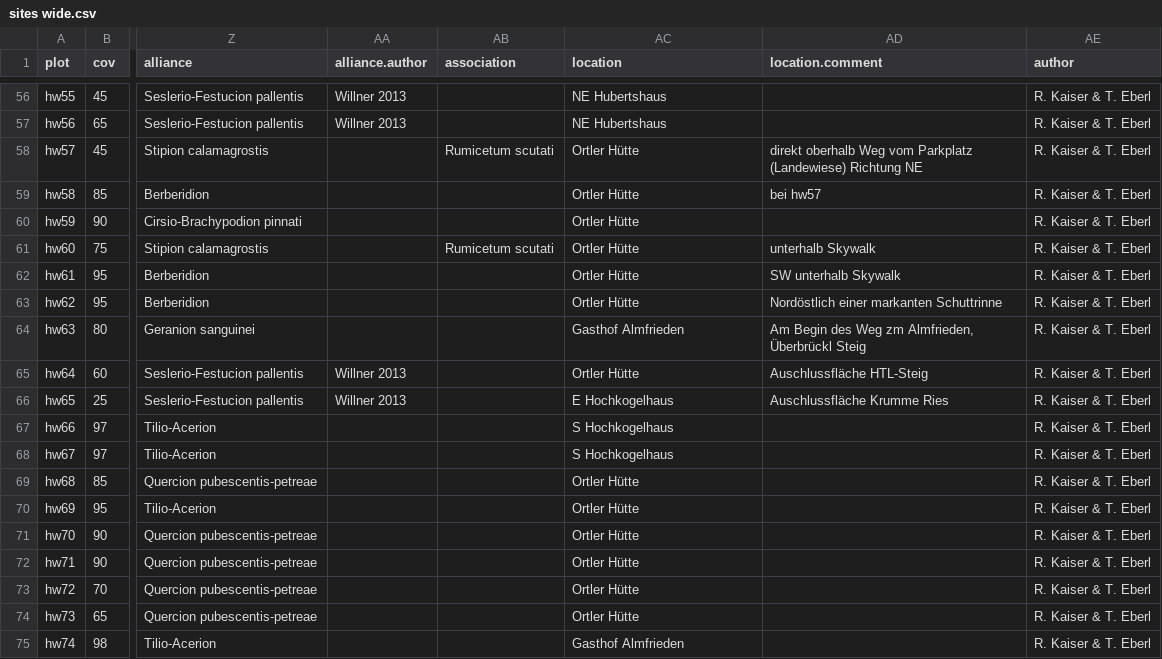
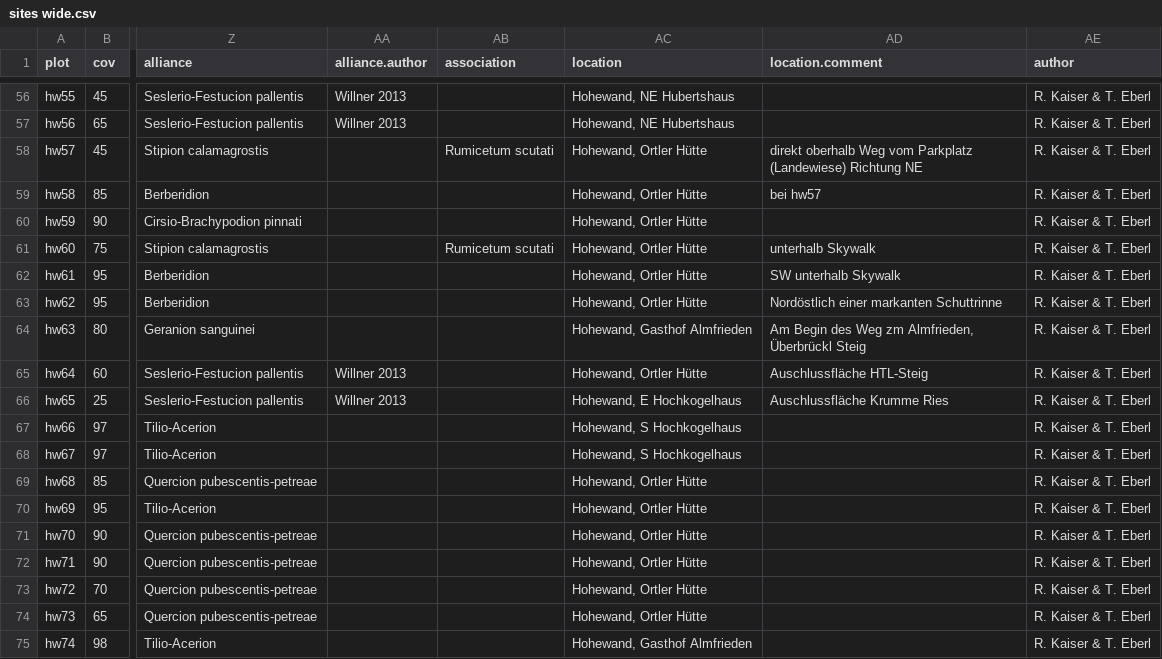
Before and after one commit to albinblaschka/vegsoup-data, a CSV file: hohewand dta/sites wide.csv, drawn as a sheet; only a part is shown, gaps mark what is left out; the diff covers the shown part only; the diff names each change by its address in the sheet, - before the commit and + after, or states it on an @@ line.

Commit message:
update location

```diff
--- a/hohewand dta/sites wide.csv
+++ b/hohewand dta/sites wide.csv
-AC56:AC57 (location): NE Hubertshaus
+AC56:AC57 (location): Hohewand, NE Hubertshaus
-AC58:AC63 (location): Ortler Hütte
+AC58:AC63 (location): Hohewand, Ortler Hütte
-AC64 (location): Gasthof Almfrieden
+AC64 (location): Hohewand, Gasthof Almfrieden
-AC65 (location): Ortler Hütte
+AC65 (location): Hohewand, Ortler Hütte
-AC66 (location): E Hochkogelhaus
+AC66 (location): Hohewand, E Hochkogelhaus
-AC67:AC68 (location): S Hochkogelhaus
+AC67:AC68 (location): Hohewand, S Hochkogelhaus
-AC69:AC74 (location): Ortler Hütte
+AC69:AC74 (location): Hohewand, Ortler Hütte
-AC75 (location): Gasthof Almfrieden
+AC75 (location): Hohewand, Gasthof Almfrieden
```
Also changed, not shown: 54 edited cells elsewhere in this file, 1 other file.
